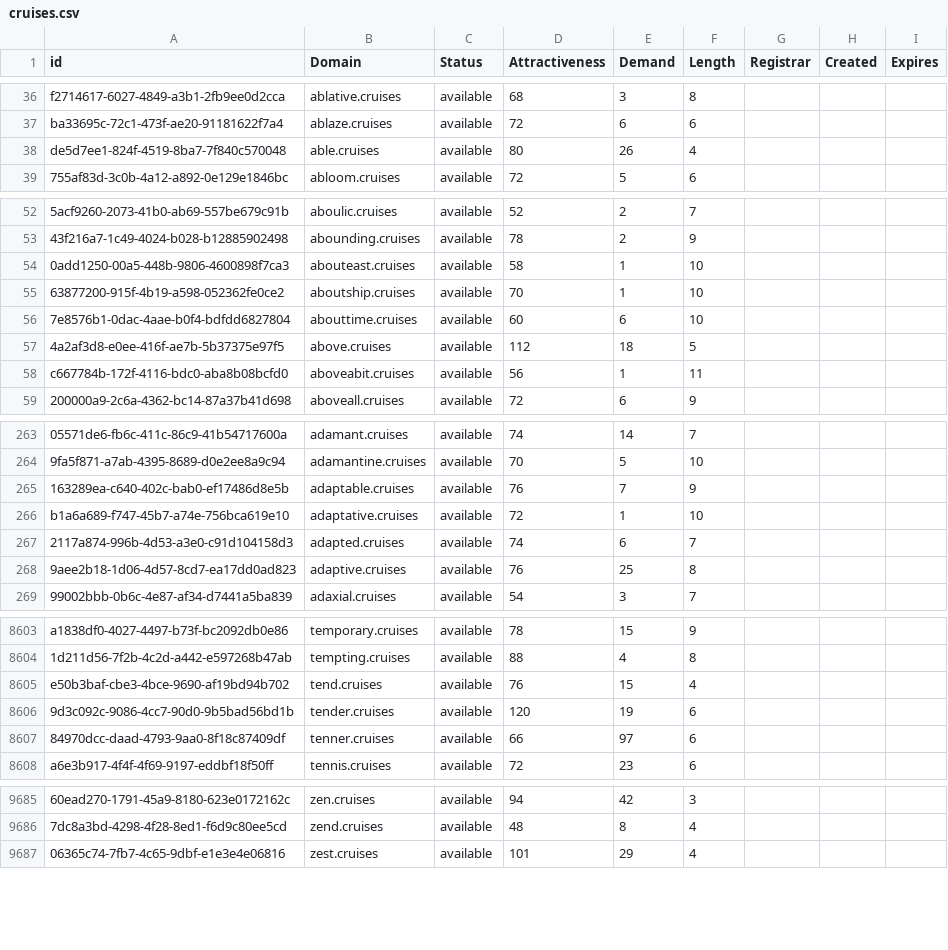
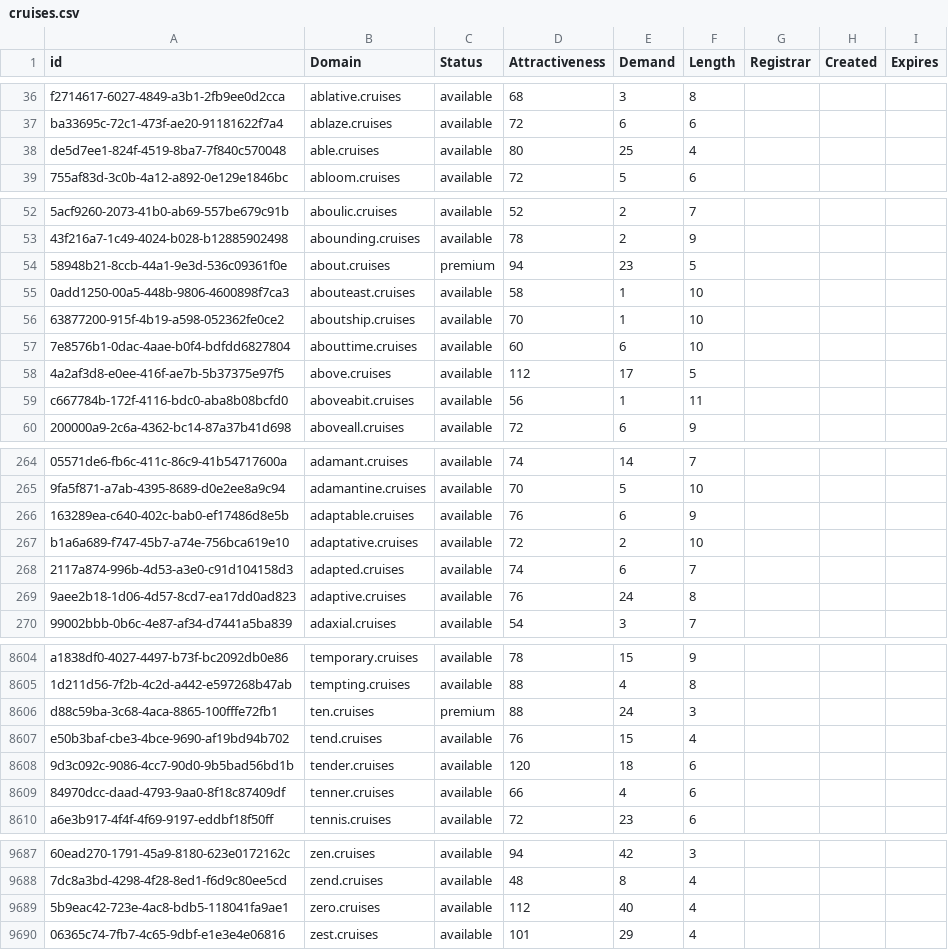
Before and after one commit to UniqueDomains/cruises-oneword-domains, a CSV file: cruises.csv, drawn as a sheet; only a part is shown, gaps mark what is left out; addresses are those after the commit; the diff covers the shown part only; the diff names each change by its address in the sheet, - before the commit and + after, or states it on an @@ line.

Commit message:
Domains update

```diff
--- a/cruises.csv
+++ b/cruises.csv
-E38 (Demand): 26
+E38 (Demand): 25
+row 54: 58948b21-8ccb-44a1-9e3d-536c09361f0e | about.cruises | premium | 94 | 23 | 5
-E58 (Demand): 18
+E58 (Demand): 17
-E266 (Demand): 7
+E266 (Demand): 6
-E267 (Demand): 1
+E267 (Demand): 2
-E269 (Demand): 25
+E269 (Demand): 24
+row 8606: d88c59ba-3c68-4aca-8865-100fffe72fb1 | ten.cruises | premium | 88 | 24 | 3
-E8608 (Demand): 19
+E8608 (Demand): 18
-E8609 (Demand): 97
+E8609 (Demand): 4
+row 9689: 5b9eac42-723e-4ac8-bdb5-118041fa9ae1 | zero.cruises | available | 112 | 40 | 4
```
Also changed, not shown: 102 edited cells elsewhere in this file, 2 other files.
